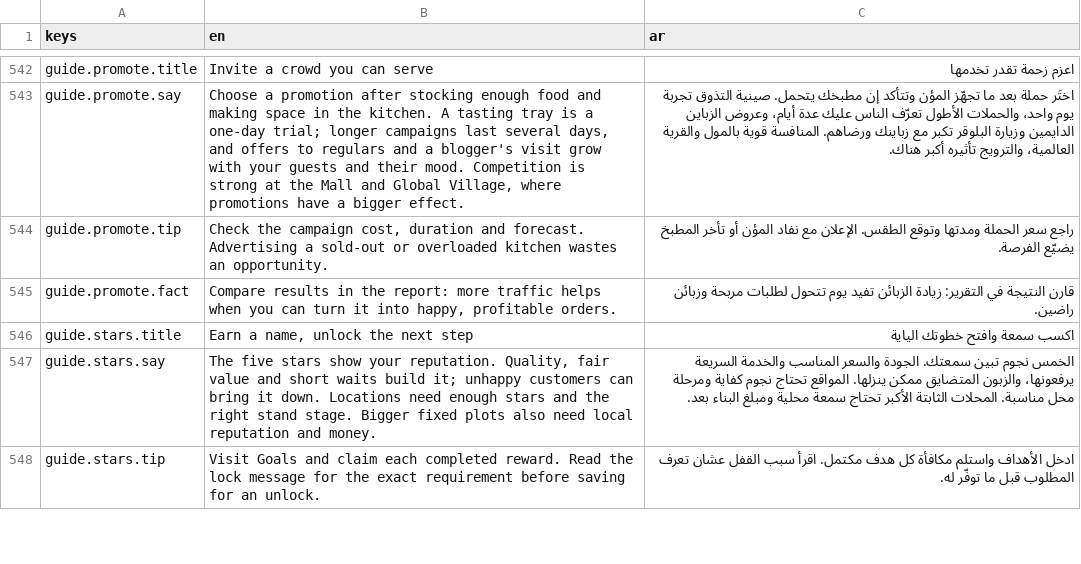
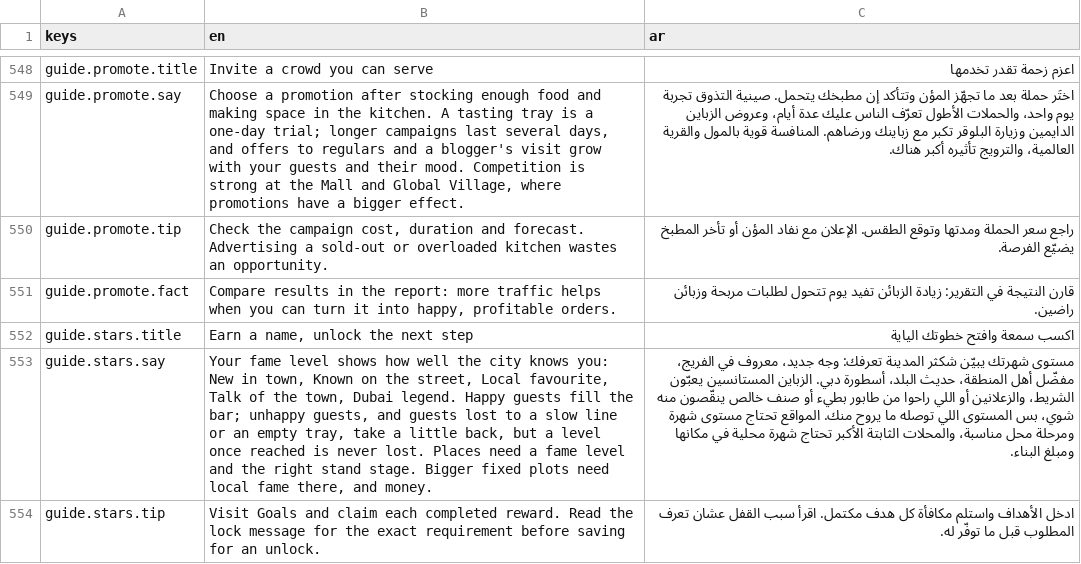
Before and after one commit to mja-py/mashawi-tycoon, a CSV file: assets/i18n/strings.csv, drawn as a sheet; only a part is shown, gaps mark what is left out; addresses are those after the commit; the diff covers the shown part only; the diff names each change by its address in the sheet, - before the commit and + after, or states it on an @@ line.

```diff
--- a/assets/i18n/strings.csv
+++ b/assets/i18n/strings.csv
-B553 (en): The five stars show your reputation. Quality, fair value and short waits build it; unhappy customers can bring it down. Locations need enough stars and the right stand stage. Bigger fixed plots also need local reputation and money.
+B553 (en): Your fame level shows how well the city knows you: New in town, Known on the street, Local favourite, Talk of the town, Dubai legend. Happy guests fill the bar; unhappy guests, and guests lost to a slow line or an empty tray, take a little back, but a level once reached is never lost. Places need a fame level and the right stand stage. Bigger fixed plots need local fame there, and money.
-C553 (ar): الخمس نجوم تبين سمعتك. الجودة والسعر المناسب والخدمة السريعة يرفعونها، والزبون المتضايق ممكن ينزلها. المواقع تحتاج نجوم كفاية ومرحلة محل مناسبة. المحلات الثابتة الأكبر تحتاج سمعة محلية ومبلغ البناء بعد.
+C553 (ar): مستوى شهرتك يبيّن شكثر المدينة تعرفك: وجه جديد، معروف في الفريج، مفضّل أهل المنطقة، حديث البلد، أسطورة دبي. الزباين المستانسين يعبّون الشريط، والزعلانين أو اللي راحوا من طابور بطيء أو صنف خالص ينقّصون منه شوي، بس المستوى اللي توصله ما يروح منك. المواقع تحتاج مستوى شهرة ومرحلة محل مناسبة، والمحلات الثابتة الأكبر تحتاج شهرة محلية في مكانها ومبلغ البناء.
```
Also changed, not shown: 25 added rows and 80 edited cells elsewhere in this file, 32 other files.
